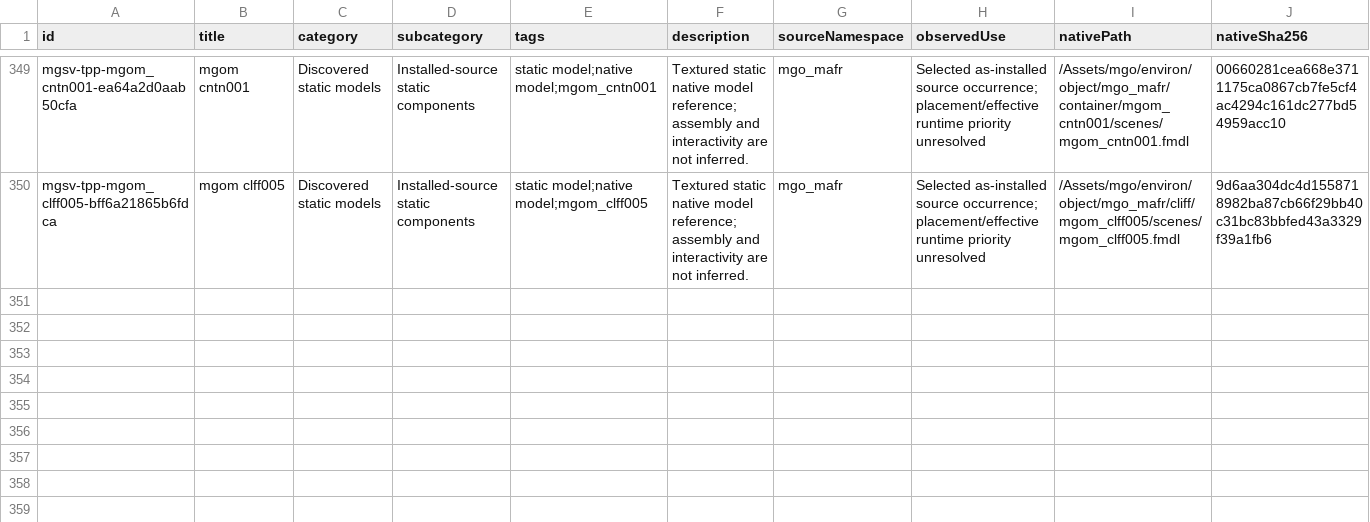
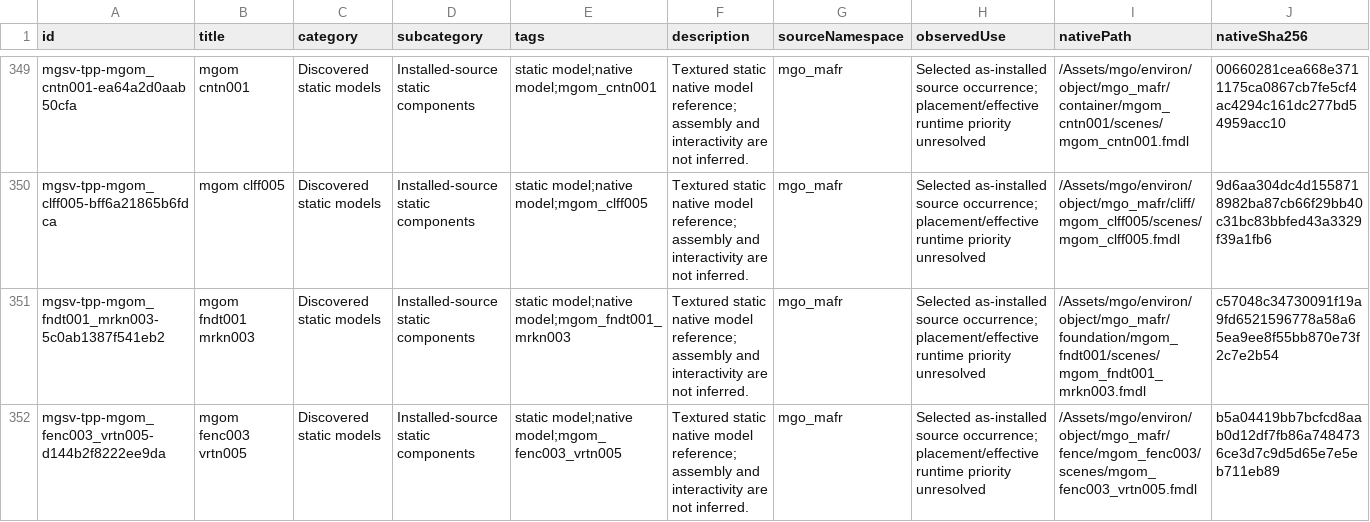
Before and after one commit to arsenal-pt/immersive-mother-base, a CSV file: research/asset-library/catalogue.csv, drawn as a sheet; only a part is shown, gaps mark what is left out; rows hold the shown columns only; the diff names each change by its address in the sheet, - before the commit and + after, or states it on an @@ line.

```diff
--- a/research/asset-library/catalogue.csv
+++ b/research/asset-library/catalogue.csv
+row 351: mgsv-tpp-mgom_fndt001_mrkn003-5c0ab1387f541eb2 | mgom fndt001 mrkn003 | Discovered static models | Installed-source static components | static model;native model;mgom_fndt001_mrkn003 | Textured static native model reference; assembly and interactivity are not inferred. | mgo_mafr | Selected as-installed source occurrence; placement/effective runtime priority unresolved | /Assets/mgo/environ/object/mgo_mafr/foundation/mgom_fndt001/scenes/mgom_fndt001_mrkn003.fmdl | c57048c34730091f19a9fd6521596778a58a65ea9ee8f55bb870e73f2c7e2b54
+row 352: mgsv-tpp-mgom_fenc003_vrtn005-d144b2f8222ee9da | mgom fenc003 vrtn005 | Discovered static models | Installed-source static components | static model;native model;mgom_fenc003_vrtn005 | Textured static native model reference; assembly and interactivity are not inferred. | mgo_mafr | Selected as-installed source occurrence; placement/effective runtime priority unresolved | /Assets/mgo/environ/object/mgo_mafr/fence/mgom_fenc003/scenes/mgom_fenc003_vrtn005.fmdl | b5a04419bb7bcfcd8aab0d12df7fb86a7484736ce3d7c9d5d65e7e5eb711eb89
```
Also changed, not shown: research/asset-library/batch-native-lods.csv, research/asset-library/display-catalogue.csv, 18 other files.
